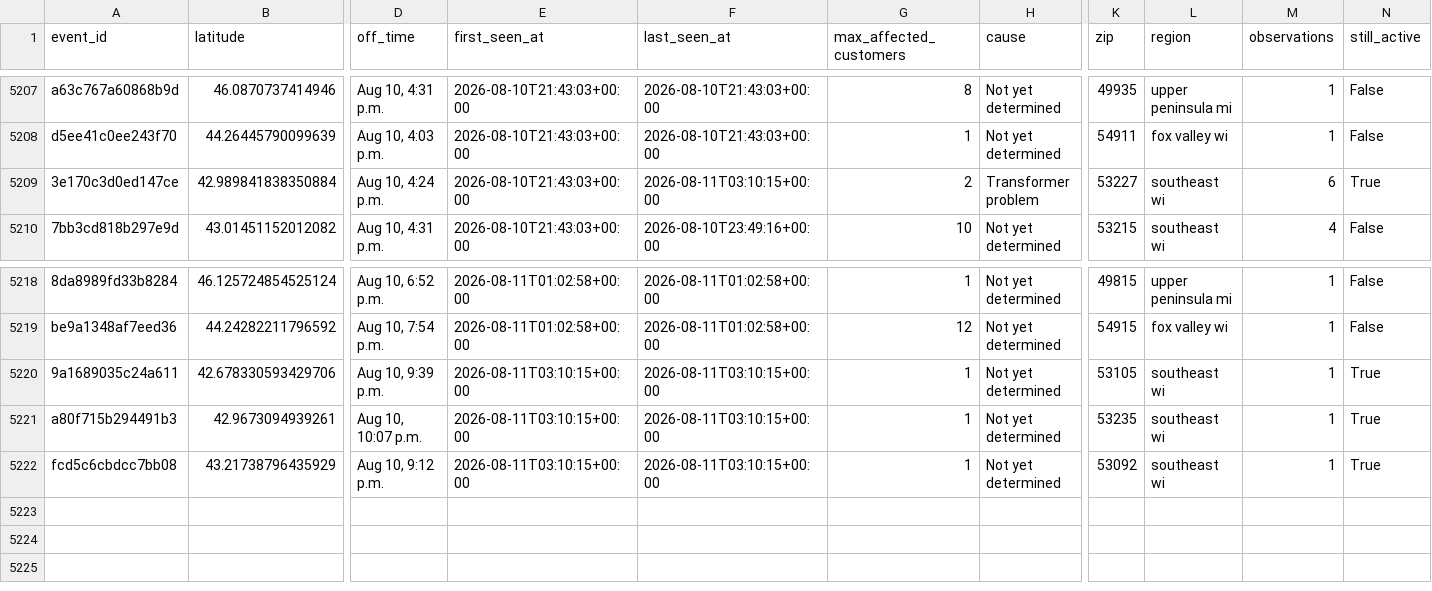
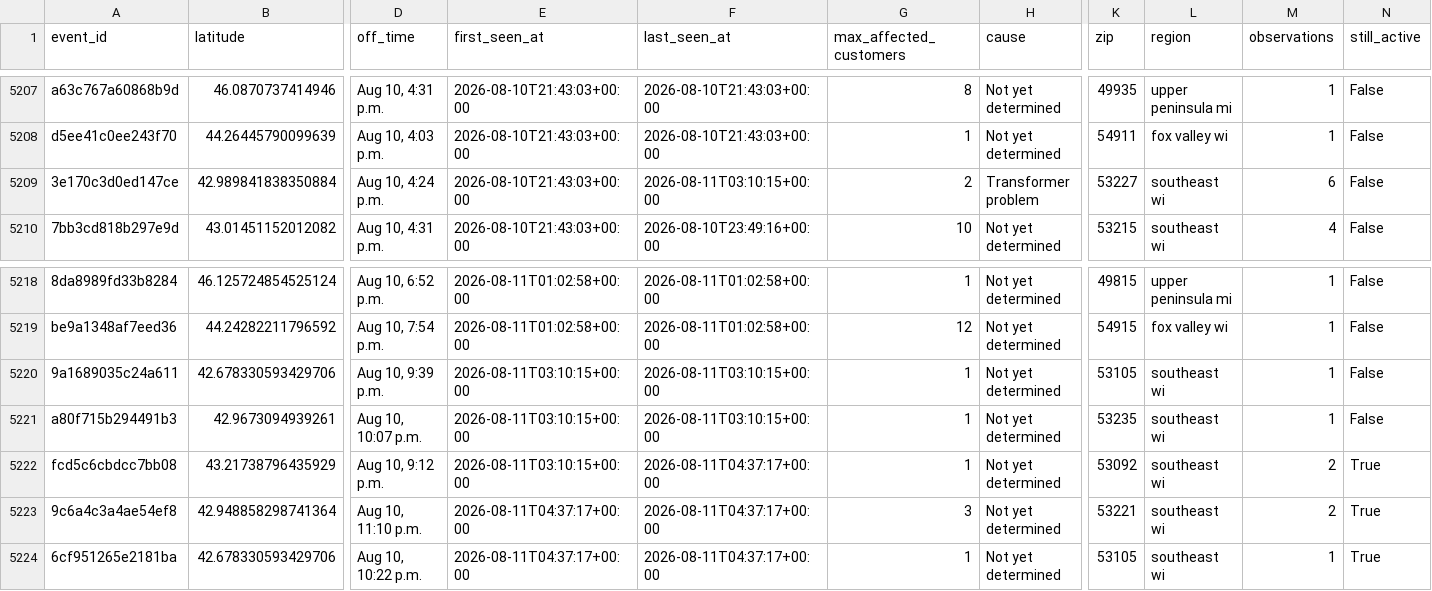
Before and after one commit to tmoody1973/mke-power-outage-tracker, a CSV file: data/outage_events.csv, drawn as a sheet; only a part is shown, gaps mark what is left out; rows hold the shown columns only; the diff names each change by its address in the sheet, - before the commit and + after, or states it on an @@ line.

```diff
--- a/data/outage_events.csv
+++ b/data/outage_events.csv
-N5209 (still_active): True
+N5209 (still_active): False
-N5220:N5221 (still_active): True
+N5220:N5221 (still_active): False
-F5222 (last_seen_at): 2026-08-11T03:10:15+00:00
+F5222 (last_seen_at): 2026-08-11T04:37:17+00:00
-M5222 (observations): 1
+M5222 (observations): 2
+row 5223: 9c6a4c3a4ae54ef8 | 42.948858298741364 | Aug 10, 11:10 p.m. | 2026-08-11T04:37:17+00:00 | 2026-08-11T04:37:17+00:00 | 3 | Not yet determined | 53221 | southeast wi | 2 | True
+row 5224: 6cf951265e2181ba | 42.678330593429706 | Aug 10, 10:22 p.m. | 2026-08-11T04:37:17+00:00 | 2026-08-11T04:37:17+00:00 | 1 | Not yet determined | 53105 | southeast wi | 1 | True
```
Also changed, not shown: data/by_zip.csv, 4 other files.
